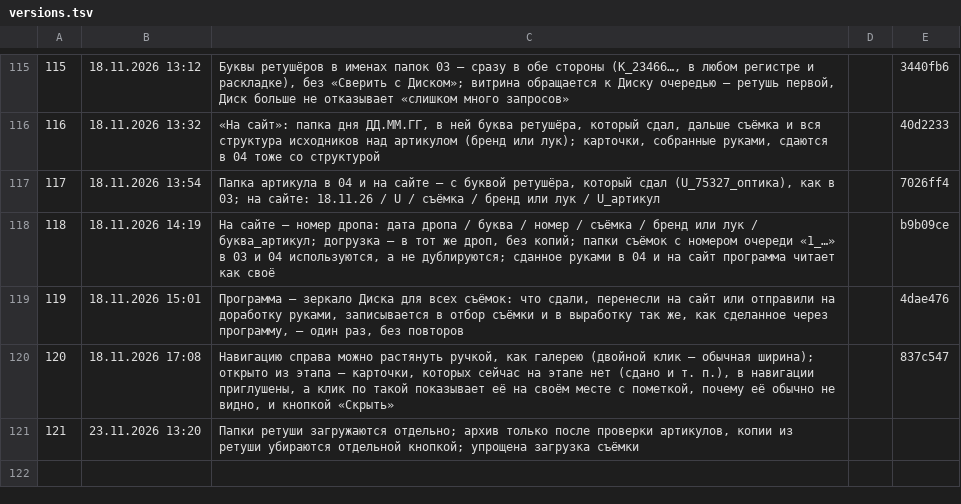
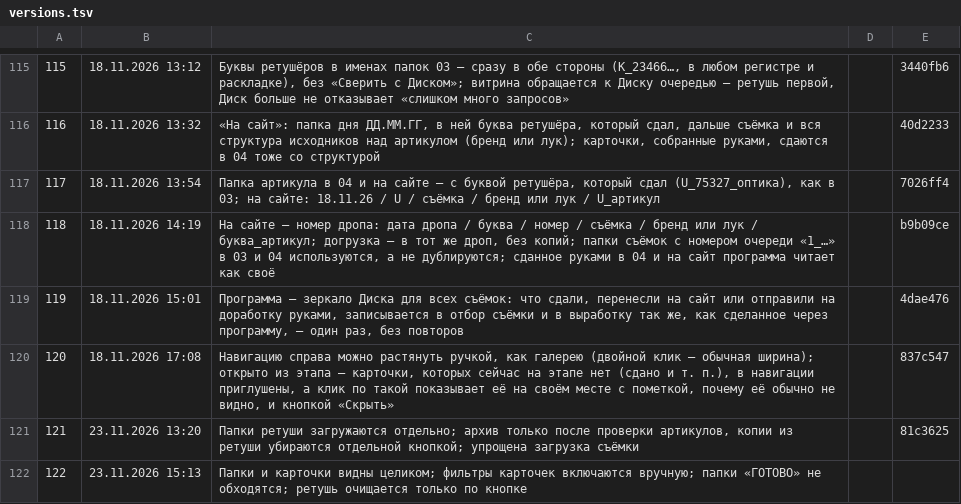
Before and after one commit to barinskim-cmyk/content-pulse, a TSV file: tools/versions.tsv, drawn as a sheet; only a part is shown, gaps mark what is left out.

Commit message:
Показывать все папки и карточки без фильтров (2.0.122)

```diff
--- a/tools/versions.tsv
+++ b/tools/versions.tsv
@@ -120,2 +120,3 @@
 120	18.11.2026 17:08	Навигацию справа можно растянуть ручкой, как галерею (двойной клик — обычная ширина); открыто из этапа — карточки, которых сейчас на этапе нет (сдано и т. п.), в навигации приглушены, а клик по такой показывает её на своём месте с пометкой, почему её обычно не видно, и кнопкой «Скрыть»		837c547
-121	23.11.2026 13:20	Папки ретуши загружаются отдельно; архив только после проверки артикулов, копии из ретуши убираются отдельной кнопкой; упрощена загрузка съёмки
+121	23.11.2026 13:20	Папки ретуши загружаются отдельно; архив только после проверки артикулов, копии из ретуши убираются отдельной кнопкой; упрощена загрузка съёмки		81c3625
+122	23.11.2026 15:13	Папки и карточки видны целиком; фильтры карточек включаются вручную; папки «ГОТОВО» не обходятся; ретушь очищается только по кнопке
```
Also changed, not shown: 14 other files.
